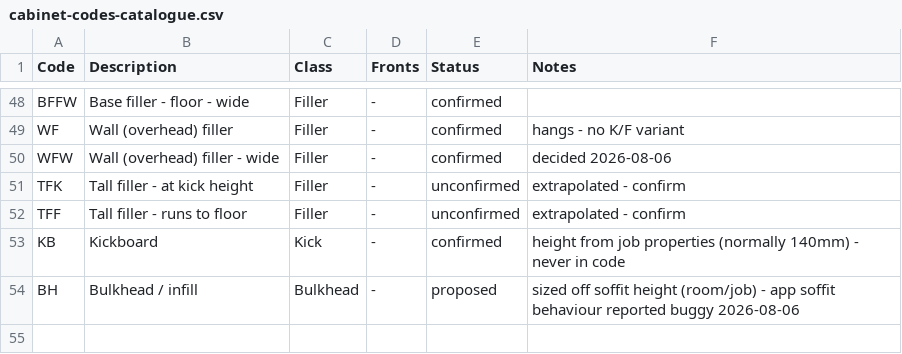
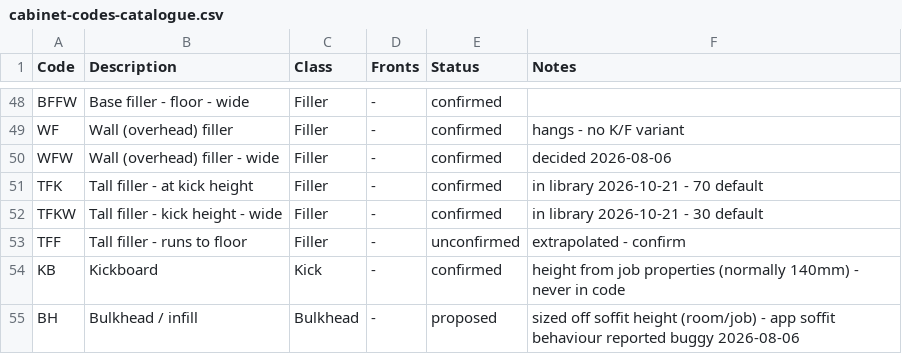
Before and after one commit to markreshero-jpg/RHK-CADcam, a CSV file: z_cabinet_library/cabinet-codes-catalogue.csv, drawn as a sheet; only a part is shown, gaps mark what is left out.

```diff
--- a/z_cabinet_library/cabinet-codes-catalogue.csv
+++ b/z_cabinet_library/cabinet-codes-catalogue.csv
@@ -50,3 +50,4 @@ WF,Wall (overhead) filler,Filler,-,confirmed,hangs - no K/F variant
 WFW,Wall (overhead) filler - wide,Filler,-,confirmed,decided 2026-08-06
-TFK,Tall filler - at kick height,Filler,-,unconfirmed,extrapolated - confirm
+TFK,Tall filler - at kick height,Filler,-,confirmed,in library 2026-10-21 - 70 default
+TFKW,Tall filler - kick height - wide,Filler,-,confirmed,in library 2026-10-21 - 30 default
 TFF,Tall filler - runs to floor,Filler,-,unconfirmed,extrapolated - confirm
```
Also changed, not shown: 1 other file.
